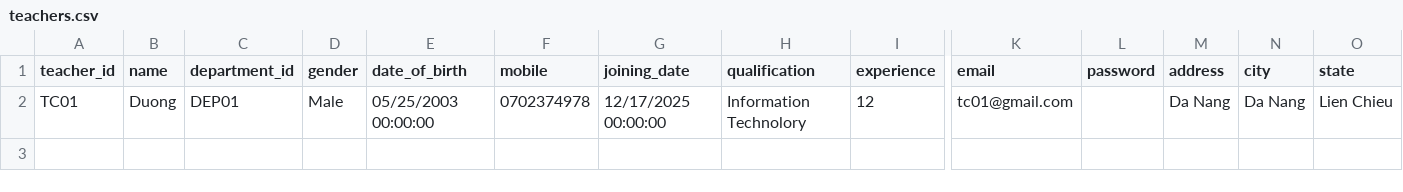
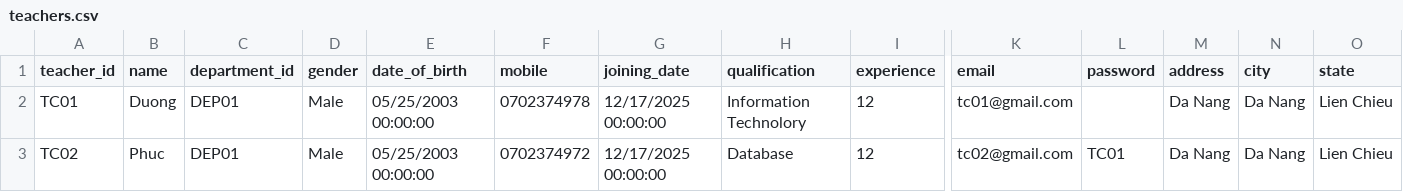
Before and after one commit to duonghd-dev/SIMS_FPT, a CSV file: CSV_DATA/teachers.csv, drawn as a sheet; only a part is shown, gaps mark what is left out; rows hold the shown columns only; the diff names each change by its address in the sheet, - before the commit and + after, or states it on an @@ line.

```diff
--- a/CSV_DATA/teachers.csv
+++ b/CSV_DATA/teachers.csv
+row 3: TC02 | Phuc | DEP01 | Male | 05/25/2003 00:00:00 | 0702374972 | 12/17/2025 00:00:00 | Database | 12 | tc02@gmail.com | TC01 | Da Nang | Da Nang | Lien Chieu
```
Also changed, not shown: CSV_DATA/students.csv, CSV_DATA/users.csv, 3 other files.
